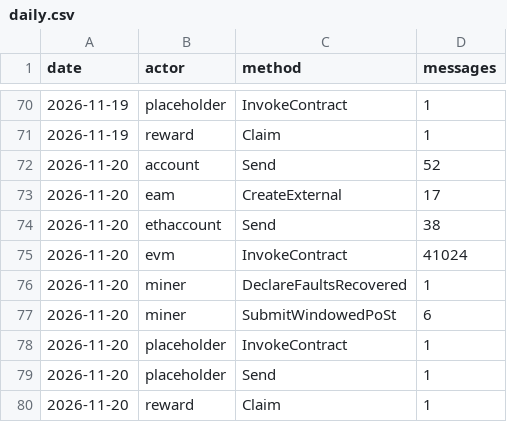
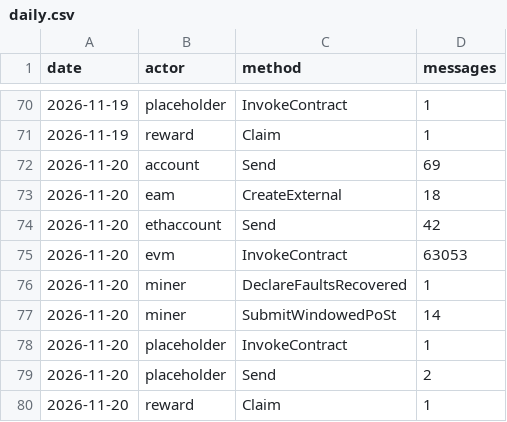
Before and after one commit to dire-states/filecoin-message-mix-data-calibration, a CSV file: daily.csv, drawn as a sheet; only a part is shown, gaps mark what is left out.

```diff
--- a/daily.csv
+++ b/daily.csv
@@ -71,10 +71,10 @@ date,actor,method,messages
 2026-11-19,reward,Claim,1
-2026-11-20,account,Send,52
-2026-11-20,eam,CreateExternal,17
-2026-11-20,ethaccount,Send,38
-2026-11-20,evm,InvokeContract,41024
+2026-11-20,account,Send,69
+2026-11-20,eam,CreateExternal,18
+2026-11-20,ethaccount,Send,42
+2026-11-20,evm,InvokeContract,63053
 2026-11-20,miner,DeclareFaultsRecovered,1
-2026-11-20,miner,SubmitWindowedPoSt,6
+2026-11-20,miner,SubmitWindowedPoSt,14
 2026-11-20,placeholder,InvokeContract,1
-2026-11-20,placeholder,Send,1
+2026-11-20,placeholder,Send,2
 2026-11-20,reward,Claim,1
```
Also changed, not shown: days/2026/11/2026-11-20.csv, 2 other files.
